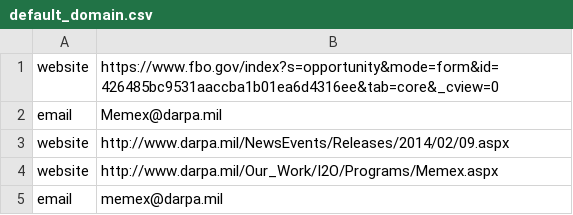
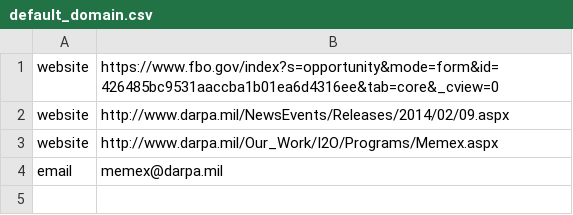
Before and after one commit to Sotera/Datawake-Legacy, a CSV file: etc/default_domain.csv, drawn as a sheet.

```diff
--- a/etc/default_domain.csv
+++ b/etc/default_domain.csv
@@ -1,3 +1,2 @@
 website,"https://www.fbo.gov/index?s=opportunity&mode=form&id=426485bc9531aaccba1b01ea6d4316ee&tab=core&_cview=0"
-email,"Memex@darpa.mil"
 website,"http://www.darpa.mil/NewsEvents/Releases/2014/02/09.aspx"
```
Also changed, not shown: 4 other files.
